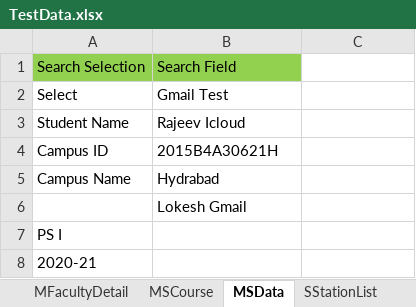
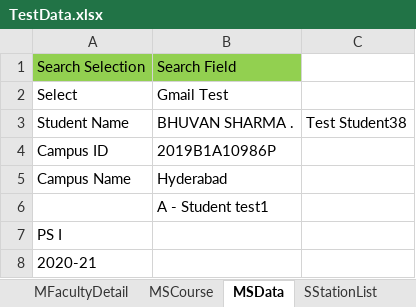
Before and after one commit to srirammay27/BITSAUTOMATIONREPO, an Excel workbook: BITSAUTOMATION/excel/TestData.xlsx, sheet MSData, drawn as a sheet; values as stored, in another font and other column widths than the file's, no borders; the diff names each change by its address in the sheet, - before the commit and + after, or states it on an @@ line.

Commit message:
Change-Id: I0000000000000000000000000000000000000000 test data updated
Change-Id: I4d3a90805c6483942f8b9b5baa5f4731a88e69c5

```diff
--- a/BITSAUTOMATION/excel/TestData.xlsx (sheet MSData)
+++ b/BITSAUTOMATION/excel/TestData.xlsx (sheet MSData)
-B3: Rajeev Icloud
+B3: BHUVAN SHARMA .
-C3: (empty)
+C3: Test Student38
-B4: 2015B4A30621H
+B4: 2019B1A10986P
-B5: Hydrabad
+B5: Hyderabad
-B6: Lokesh Gmail
+B6: A - Student test1
```
Also changed, not shown: sheet Login, sheet SStationList, sheet MFacultyDetail, sheet MFacultyList, sheet MSCourse, sheet Fields, other sheet tabs.
